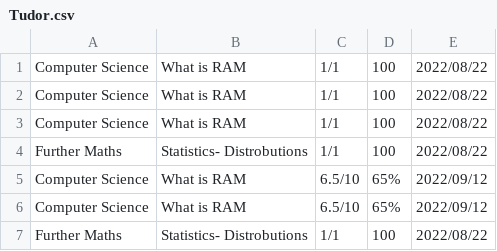
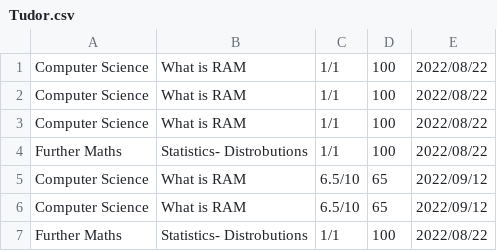
Before and after one commit to Tudor-The-programmer/Nea, a CSV file: Databases/Scores/Tudor.csv, drawn as a sheet.

```diff
--- a/Databases/Scores/Tudor.csv
+++ b/Databases/Scores/Tudor.csv
@@ -4,4 +4,4 @@
 "Further Maths","Statistics- Distrobutions",1/1,100,2022/08/22
-"Computer Science","What is RAM",6.5/10,65%,2022/09/12
-"Computer Science","What is RAM",6.5/10,65%,2022/09/12
+"Computer Science","What is RAM",6.5/10,65,2022/09/12
+"Computer Science","What is RAM",6.5/10,65,2022/09/12
 "Further Maths","Statistics- Distrobutions",1/1,100,2022/08/22
```
Also changed, not shown: Databases/UserCreatedSets/q- Tudor.csv, 12 other files.
